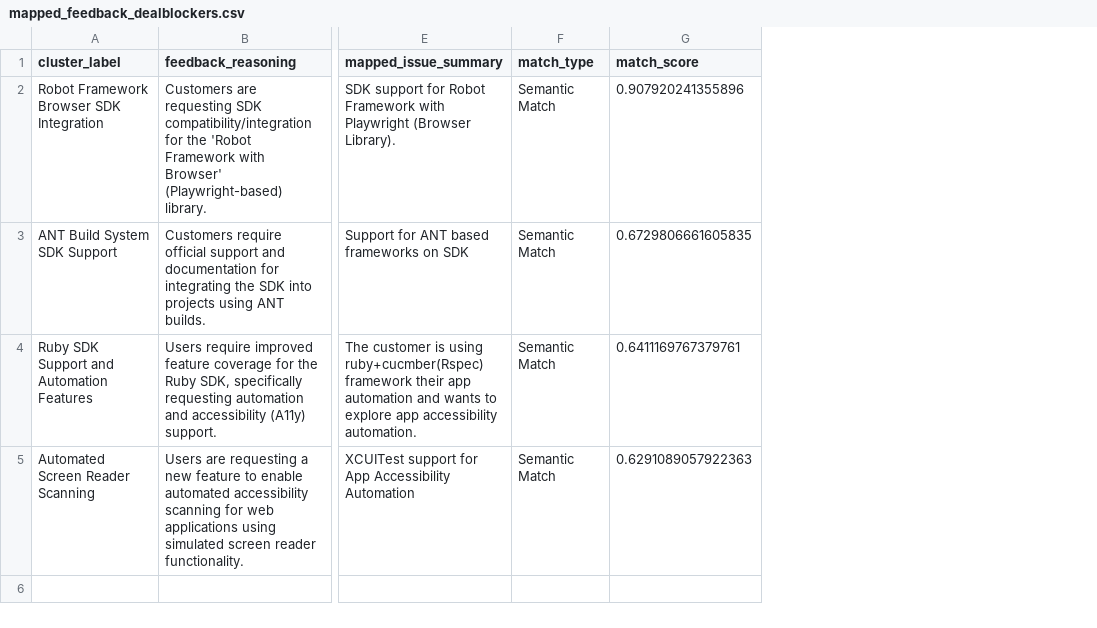
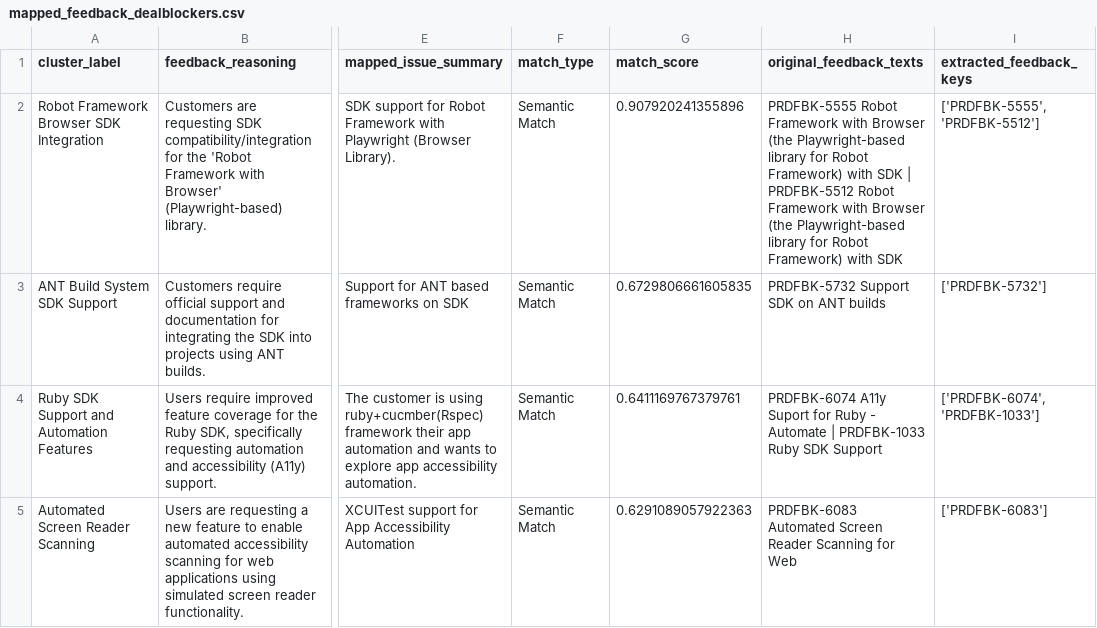
Before and after one commit to sasha-2209/FEEDBACK-LOOP-MVP, a CSV file: mapped_feedback_dealblockers.csv, drawn as a sheet; only a part is shown, gaps mark what is left out; the diff names each change by its address in the sheet, - before the commit and + after, or states it on an @@ line.

Commit message:
Fix Gemini model with flash and step 4 also complete with better data

```diff
--- a/mapped_feedback_dealblockers.csv
+++ b/mapped_feedback_dealblockers.csv
+column H (original_feedback_texts), rows 2-5: PRDFBK-5555 Robot Framework with Browser (the Playwright-based library for Robot Framework) with SDK | PRDFBK-5512 Robot Framework with Browser (the Playwright-based library for Robot Framework) with SDK | PRDFBK-5732 Support SDK on ANT builds | PRDFBK-6074 A11y Suport for Ruby - Automate | PRDFBK-1033 Ruby SDK Support | PRDFBK-6083 Automated Screen Reader Scanning for Web
+column I (extracted_feedback_keys), rows 2-5: ['PRDFBK-5555', 'PRDFBK-5512'] | ['PRDFBK-5732'] | ['PRDFBK-6074', 'PRDFBK-1033'] | ['PRDFBK-6083']
```
Also changed, not shown: 2 other files.
